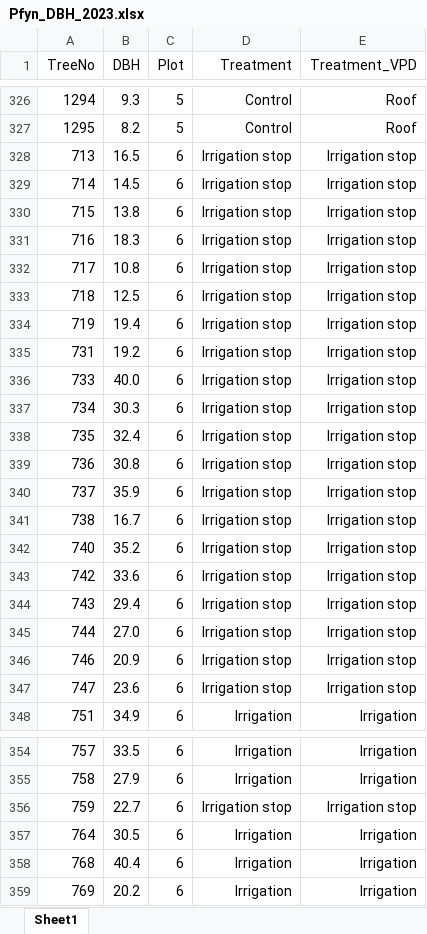
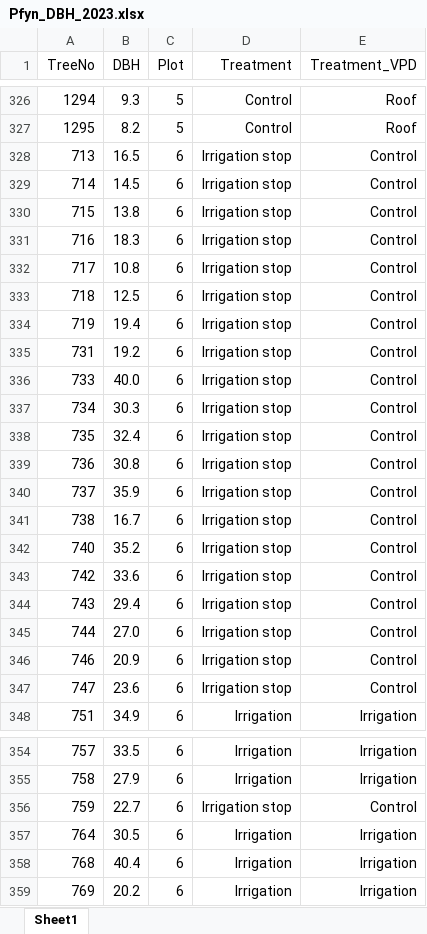
Before and after one commit to LouisGraup/DeepDrought, an Excel workbook: Data/Pfyn/Pfyn_DBH_2023.xlsx, sheet Sheet1, drawn as a sheet; only a part is shown, gaps mark what is left out; values as stored, in another font and other column widths than the file's, no borders; the diff covers the shown part only; the diff names each change by its address in the sheet, - before the commit and + after, or states it on an @@ line.

```diff
--- a/Data/Pfyn/Pfyn_DBH_2023.xlsx (sheet Sheet1)
+++ b/Data/Pfyn/Pfyn_DBH_2023.xlsx (sheet Sheet1)
-E328:E347 (Treatment_VPD): Irrigation stop
+E328:E347 (Treatment_VPD): Control
-E356 (Treatment_VPD): Irrigation stop
+E356 (Treatment_VPD): Control
```
Also changed, not shown: 76 edited cells elsewhere in this sheet, 10 other files.
